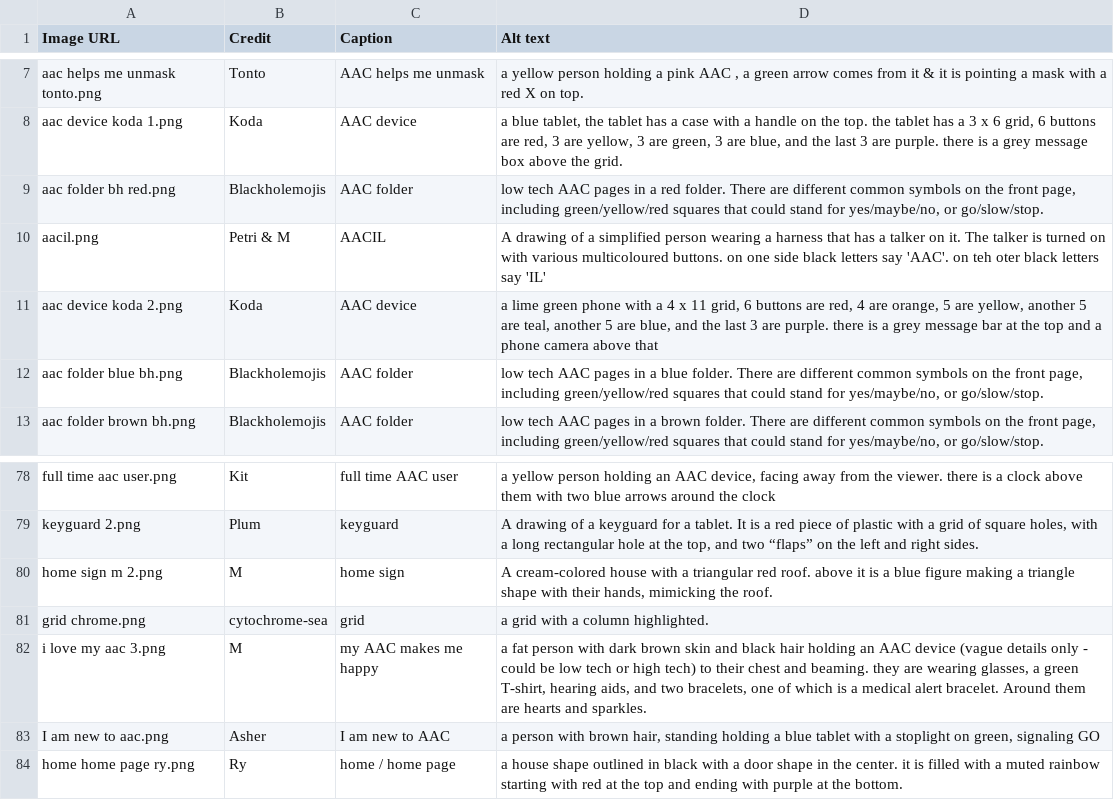
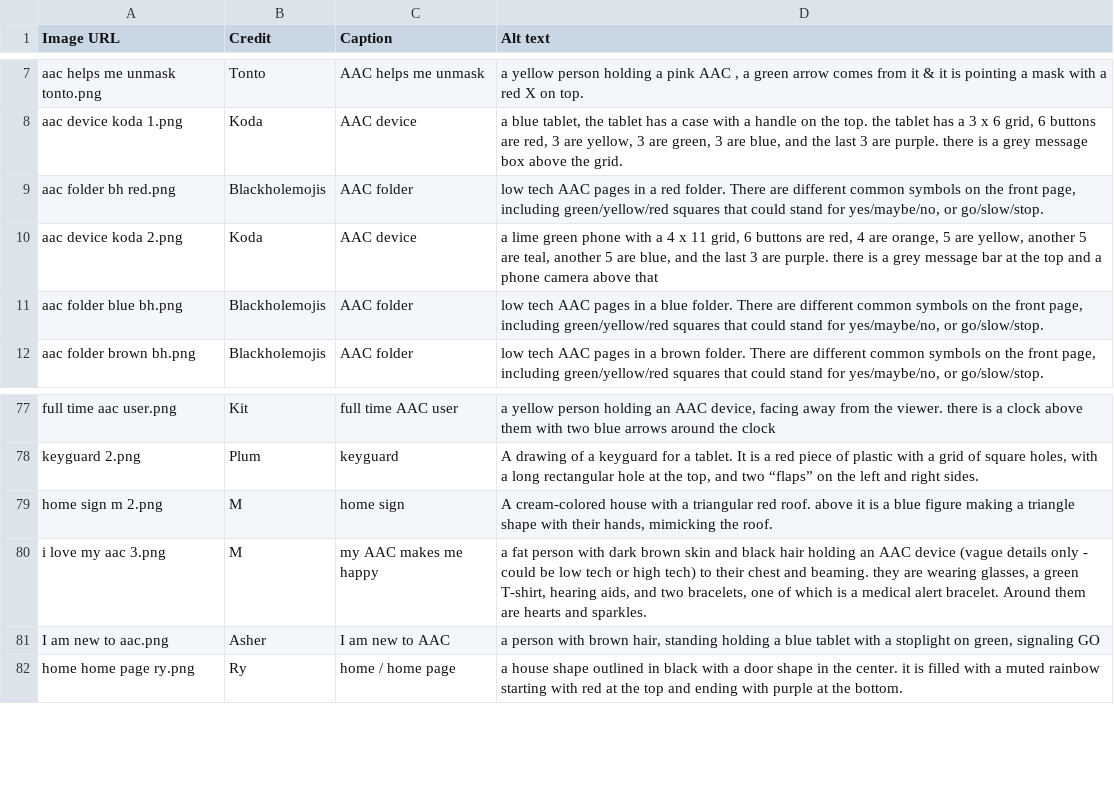
Before and after one commit to goldstargloww/aacil, a CSV file: site/AAC/aac.csv, drawn as a sheet; only a part is shown, gaps mark what is left out.

```diff
--- a/site/AAC/aac.csv
+++ b/site/AAC/aac.csv
@@ -9,3 +9,2 @@ aac device koda 1.png,Koda,AAC device,"a blue tablet, the tablet has a case with
 aac folder bh red.png,Blackholemojis,AAC folder,"low tech AAC pages in a red folder. There are different common symbols on the front page, including green/yellow/red squares that could stand for yes/maybe/no, or go/slow/stop."
-aacil.png,Petri & M,AACIL,A drawing of a simplified person wearing a harness that has a talker on it. The talker is turned on with various multicoloured buttons. on one side black letters say 'AAC'. on teh oter black letters say 'IL'
 aac device koda 2.png,Koda,AAC device,"a lime green phone with a 4 x 11 grid, 6 buttons are red, 4 are orange, 5 are yellow, another 5 are teal, another 5 are blue, and the last 3 are purple. there is a grey message bar at the top and a phone camera above that"
@@ -80,3 +79,2 @@ keyguard 2.png,Plum,keyguard,"A drawing of a keyguard for a tablet. It is a red
 home sign m 2.png,M,home sign,"A cream-colored house with a triangular red roof. above it is a blue figure making a triangle shape with their hands, mimicking the roof."
-grid chrome.png,cytochrome-sea,grid,a grid with a column highlighted.
 i love my aac 3.png,M,my AAC makes me happy,"a fat person with dark brown skin and black hair holding an AAC device (vague details only - could be low tech or high tech) to their chest and beaming. they are wearing glasses, a green T-shirt, hearing aids, and two bracelets, one of which is a medical alert bracelet. Around them are hearts and sparkles."
```
Also changed, not shown: site/AAC Org/religionfolders/religion folders.csv, site/Actions/sensing/sensing.csv, 11 other files.
